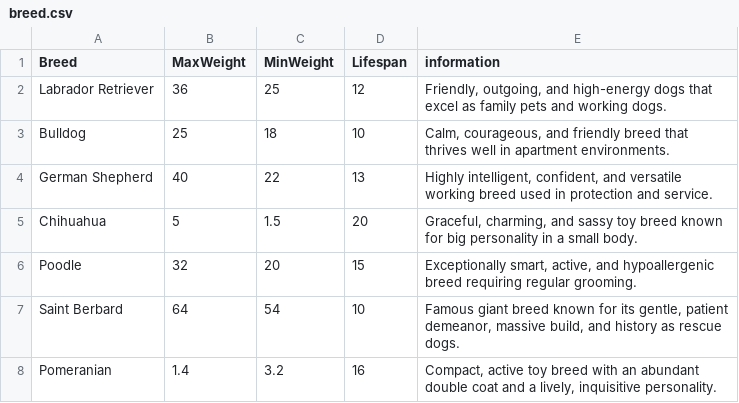
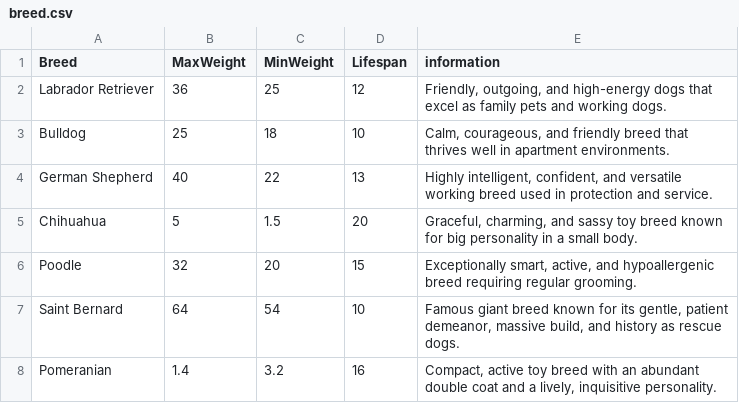
Before and after one commit to Kai14-24/Eduardo-Final-Project, a CSV file: breed.csv, drawn as a sheet.

Commit message:
Update breed.csv

```diff
--- a/breed.csv
+++ b/breed.csv
@@ -6,3 +6,3 @@ Chihuahua,5,1.5,20,"Graceful, charming, and sassy toy breed known for big person
 Poodle,32,20,15,"Exceptionally smart, active, and hypoallergenic breed requiring regular grooming."
-Saint Berbard,64,54,10,"Famous giant breed known for its gentle, patient demeanor, massive build, and history as rescue dogs."
+Saint Bernard,64,54,10,"Famous giant breed known for its gentle, patient demeanor, massive build, and history as rescue dogs."
 Pomeranian,1.4,3.2,16,"Compact, active toy breed with an abundant double coat and a lively, inquisitive personality."
```
